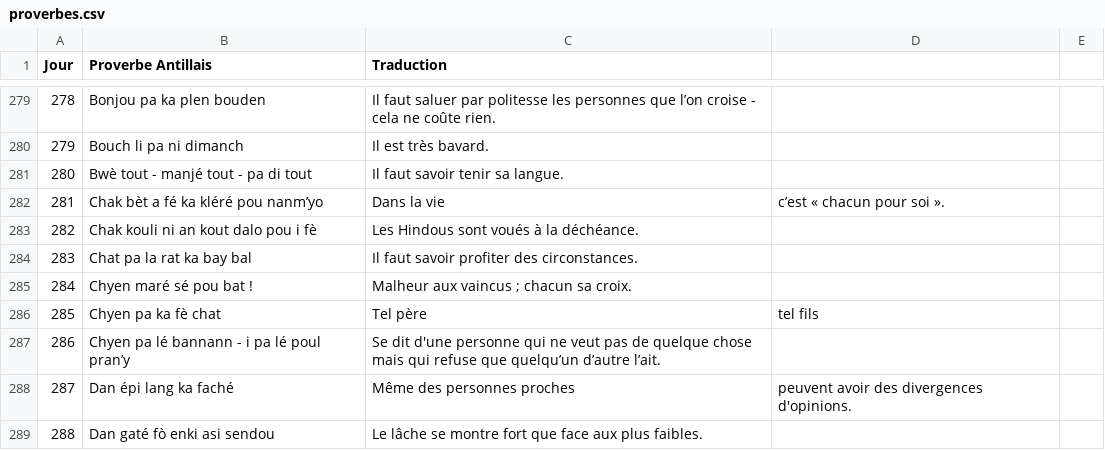
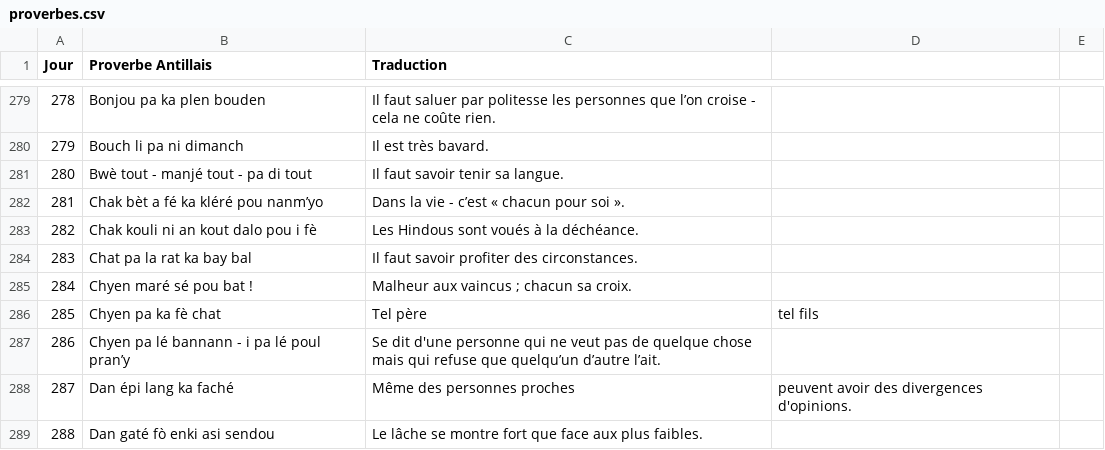
Before and after one commit to CreaSoley/maison, a CSV file: data/proverbes.csv, drawn as a sheet; only a part is shown, gaps mark what is left out.

Commit message:
Update proverbes.csv

```diff
--- a/data/proverbes.csv
+++ b/data/proverbes.csv
@@ -281,3 +281,3 @@ Jour,Proverbe Antillais,Traduction
 280,Bwè tout - manjé tout - pa di tout,Il faut savoir tenir sa langue.
-281,Chak bèt a fé ka kléré pou nanm’yo,Dans la vie, c’est « chacun pour soi ».
+281,Chak bèt a fé ka kléré pou nanm’yo,Dans la vie - c’est « chacun pour soi ».
 282,Chak kouli ni an kout dalo pou i fè,Les Hindous sont voués à la déchéance.
```
